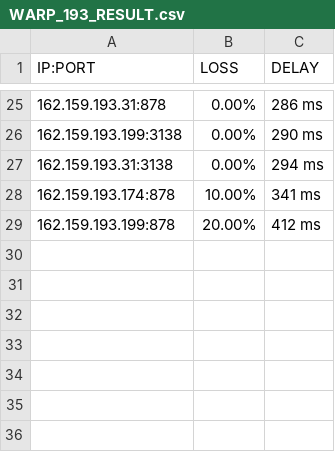
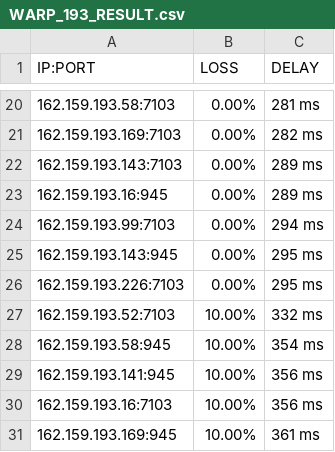
Before and after one commit to blesdmm/WARP2sub, a CSV file: WARP_193_RESULT.csv, drawn as a sheet; only a part is shown, gaps mark what is left out; the diff covers the shown part only.

```diff
--- a/WARP_193_RESULT.csv
+++ b/WARP_193_RESULT.csv
@@ -25,5 +20,12 @@ IP:PORT, LOSS, DELAY
-162.159.193.31:878,0.00%,286 ms
-162.159.193.199:3138,0.00%,290 ms
-162.159.193.31:3138,0.00%,294 ms
-162.159.193.174:878,10.00%,341 ms
-162.159.193.199:878,20.00%,412 ms
+162.159.193.58:7103,0.00%,281 ms
+162.159.193.169:7103,0.00%,282 ms
+162.159.193.143:7103,0.00%,289 ms
+162.159.193.16:945,0.00%,289 ms
+162.159.193.99:7103,0.00%,294 ms
+162.159.193.143:945,0.00%,295 ms
+162.159.193.226:7103,0.00%,295 ms
+162.159.193.52:7103,10.00%,332 ms
+162.159.193.58:945,10.00%,354 ms
+162.159.193.141:945,10.00%,356 ms
+162.159.193.16:7103,10.00%,356 ms
+162.159.193.169:945,10.00%,361 ms
```
Also changed, not shown: 2 added rows, 7 removed rows and 23 edited cells elsewhere in this file, WARP_BEST_RESULT.csv, WARP_DIFF_RESULT.csv, 3 other files.
